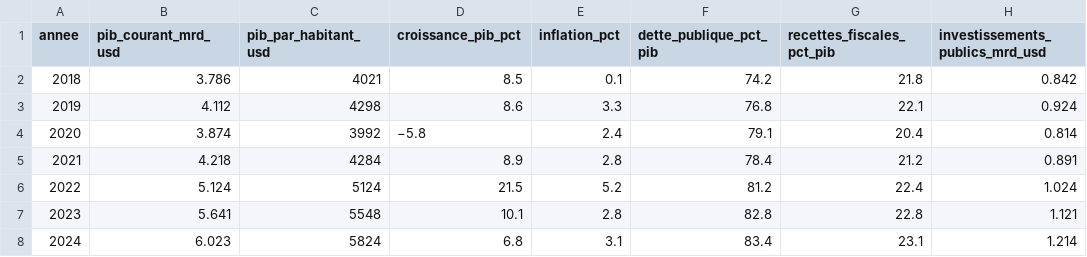
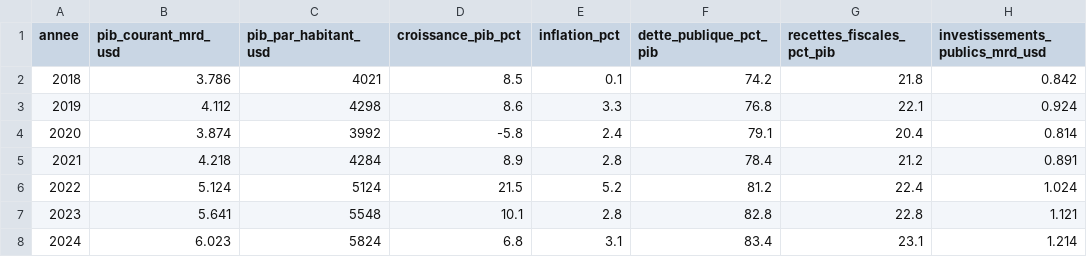
Before and after one commit to robkira01-max/sovereignbi, a CSV file: data/instad/indicateurs_macro.csv, drawn as a sheet; only a part is shown; the diff names each change by its address in the sheet, - before the commit and + after, or states it on an @@ line.

```diff
--- a/data/instad/indicateurs_macro.csv
+++ b/data/instad/indicateurs_macro.csv
-D4 (croissance_pib_pct): −5.8
+D4 (croissance_pib_pct): -5.8
```
Also changed, not shown: data/instad/pib_secteurs.csv, 19 other files.
